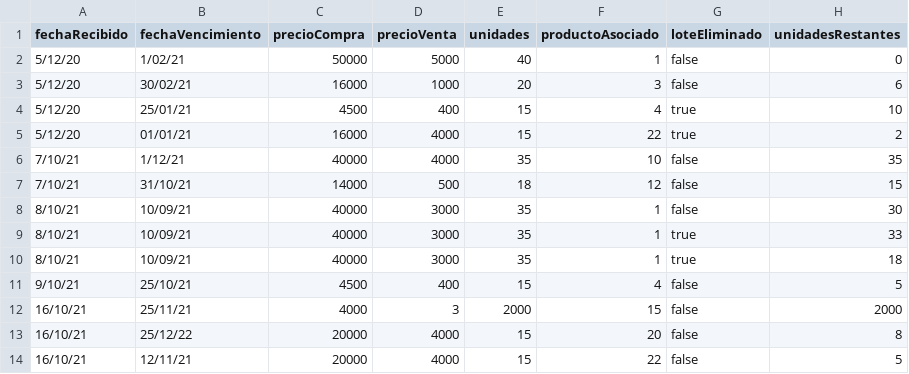
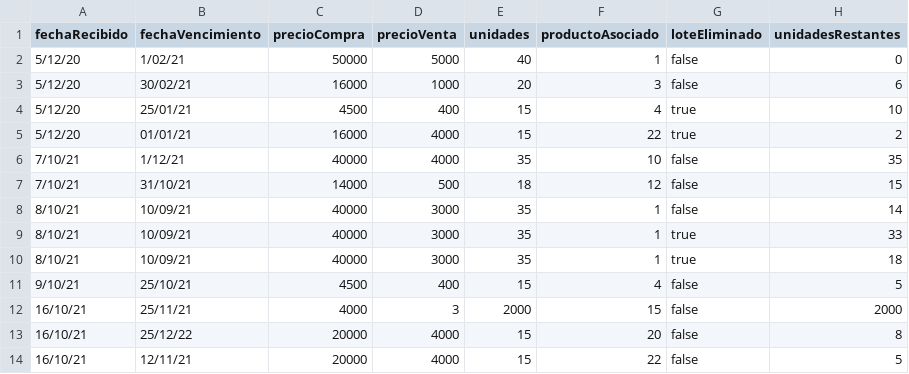
Before and after one commit to DPOO-JJ/proyecto-1, a CSV file: proyecto-1/data/lotes.csv, drawn as a sheet.

```diff
--- a/proyecto-1/data/lotes.csv
+++ b/proyecto-1/data/lotes.csv
@@ -7,3 +7,3 @@
 7/10/21,31/10/21,14000,500,18,12,false,15
-8/10/21,10/09/21,40000,3000,35,1,false,30
+8/10/21,10/09/21,40000,3000,35,1,false,14
 8/10/21,10/09/21,40000,3000,35,1,true,33
```
Also changed, not shown: proyecto-1/data/clientes.csv, proyecto-1/data/compras.csv, 33 other files.
